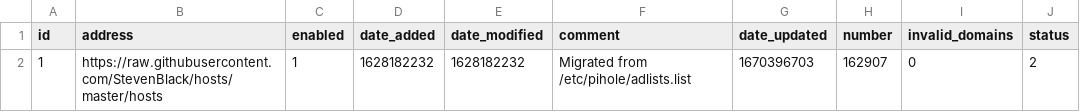
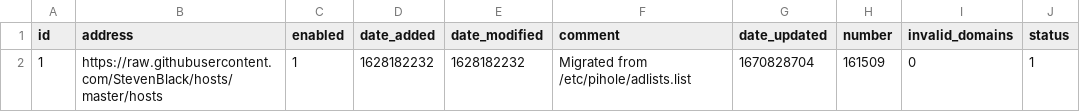
Before and after one commit to kmichels/my-pihole-lists, a CSV file: adlist.csv, drawn as a sheet.

Commit message:
Updated December 12, 2022  7:00AM

```diff
--- a/adlist.csv
+++ b/adlist.csv
@@ -1,2 +1,2 @@
 id,address,enabled,date_added,date_modified,comment,date_updated,number,invalid_domains,status
-1,https://raw.githubusercontent.com/StevenBlack/hosts/master/hosts,1,1628182232,1628182232,"Migrated from /etc/pihole/adlists.list",1670396703,162907,0,2
+1,https://raw.githubusercontent.com/StevenBlack/hosts/master/hosts,1,1628182232,1628182232,"Migrated from /etc/pihole/adlists.list",1670828704,161509,0,1
```
